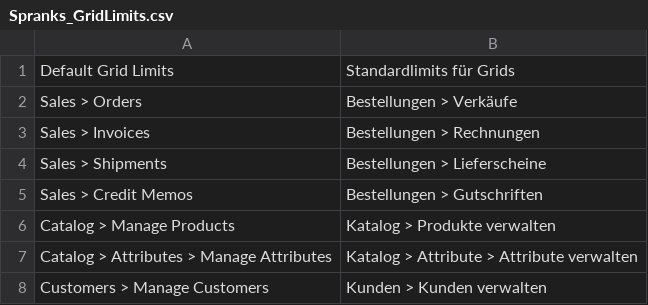
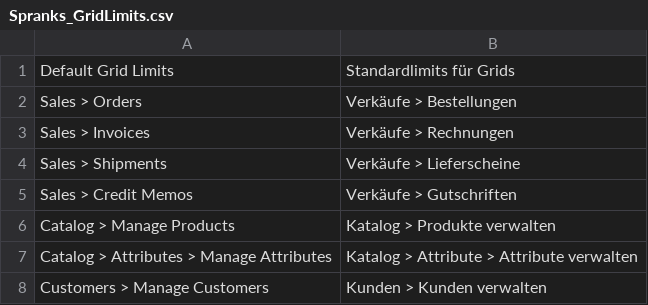
Before and after one commit to sprankhub/Spranks_GridLimits, a CSV file: app/locale/de_DE/Spranks_GridLimits.csv, drawn as a sheet.

Commit message:
fixed translations

```diff
--- a/app/locale/de_DE/Spranks_GridLimits.csv
+++ b/app/locale/de_DE/Spranks_GridLimits.csv
@@ -1,6 +1,6 @@
 "Default Grid Limits","Standardlimits für Grids"
-"Sales > Orders","Bestellungen > Verkäufe"
-"Sales > Invoices","Bestellungen > Rechnungen"
-"Sales > Shipments","Bestellungen > Lieferscheine"
-"Sales > Credit Memos","Bestellungen > Gutschriften"
+"Sales > Orders","Verkäufe > Bestellungen"
+"Sales > Invoices","Verkäufe > Rechnungen"
+"Sales > Shipments","Verkäufe > Lieferscheine"
+"Sales > Credit Memos","Verkäufe > Gutschriften"
 "Catalog > Manage Products","Katalog > Produkte verwalten"
```
